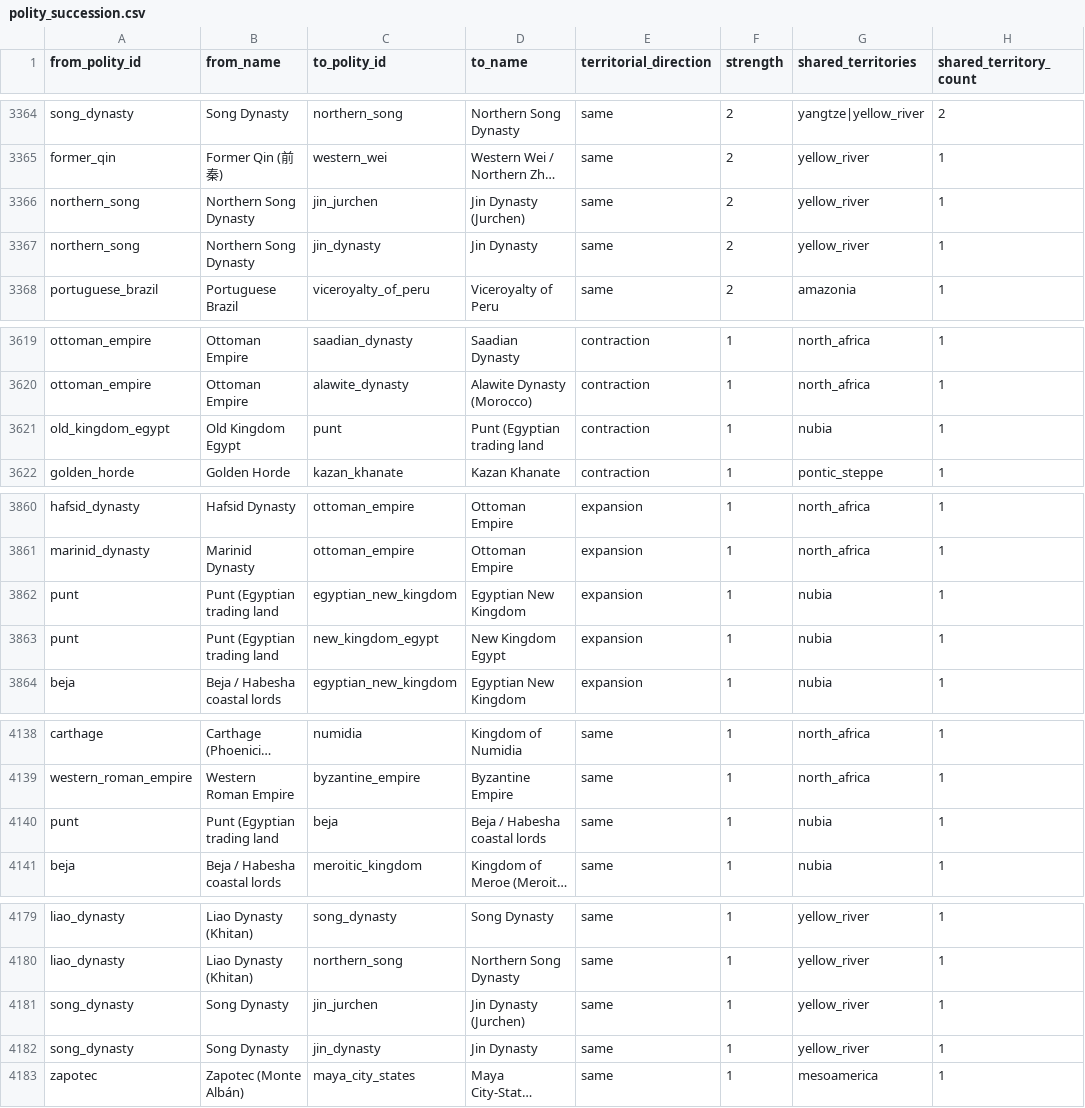
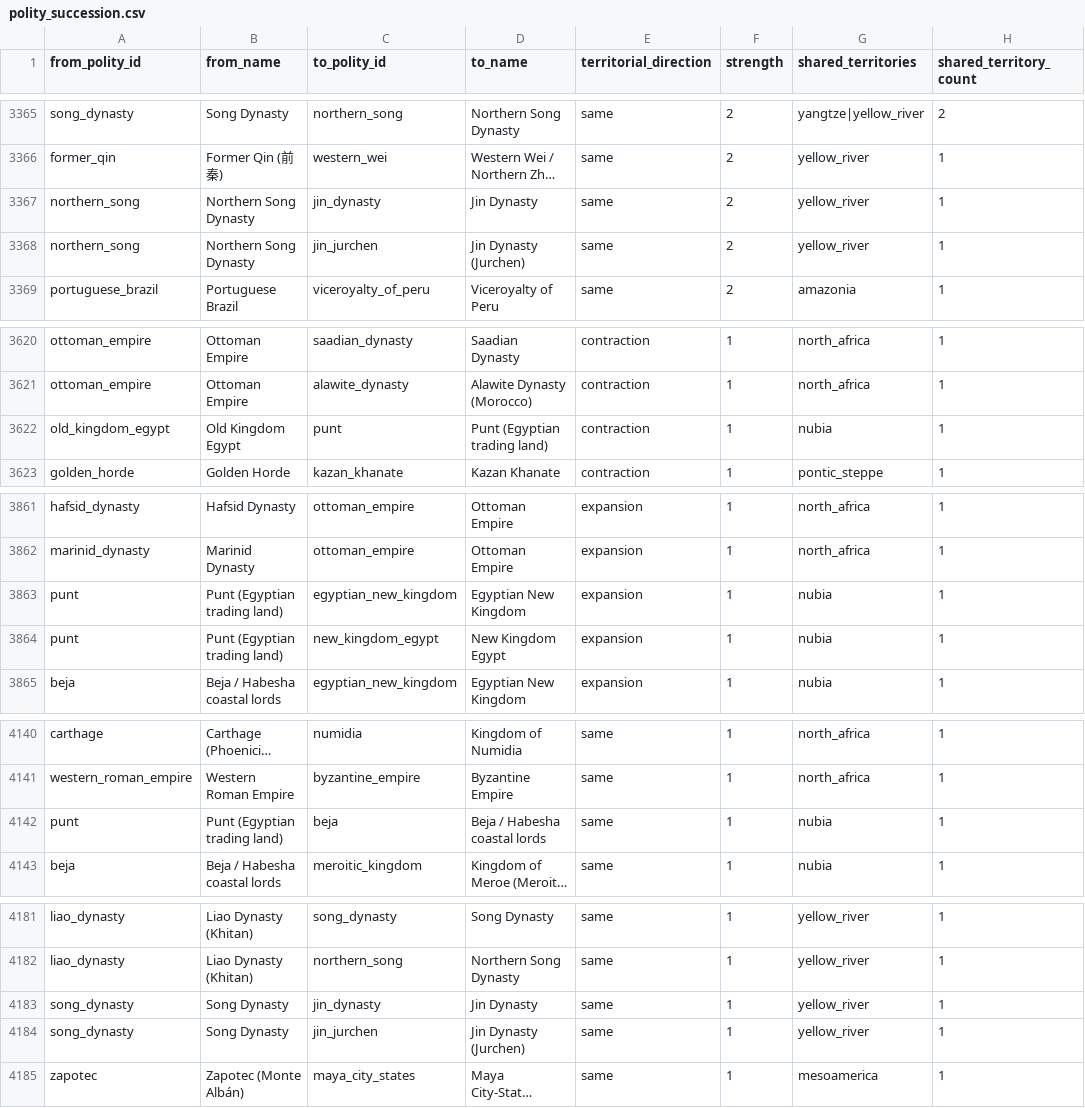
Before and after one commit to renaissancor/anagnosis, a CSV file: derived/polity_succession.csv, drawn as a sheet; only a part is shown, gaps mark what is left out; long unchanged cells end in …; addresses are those after the commit; the diff covers the shown part only; the diff names each change by its address in the sheet, - before the commit and + after, or states it on an @@ line.

```diff
--- a/derived/polity_succession.csv
+++ b/derived/polity_succession.csv
@@ row 3366 moved to row 3368: northern_song @@
-D3622 (to_name): Punt (Egyptian trading land
+D3622 (to_name): Punt (Egyptian trading land)
-B3863:B3864 (from_name): Punt (Egyptian trading land
+B3863:B3864 (from_name): Punt (Egyptian trading land)
-B4142 (from_name): Punt (Egyptian trading land
+B4142 (from_name): Punt (Egyptian trading land)
@@ row 4181 moved to row 4184: song_dynasty @@
```
Also changed, not shown: 4 added rows and 2 removed rows elsewhere in this file, csvs/ethnicity.csv, csvs/language.csv, 20 other files.
